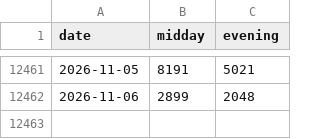
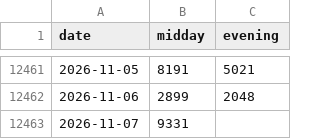
Before and after one commit to SRIIAKHILLESSH/streamlit_app, a CSV file: data/daily4.csv, drawn as a sheet; only a part is shown, gaps mark what is left out.

```diff
--- a/data/daily4.csv
+++ b/data/daily4.csv
@@ -12462 +12462,2 @@ date,midday,evening
 2026-11-06,2899,2048
+2026-11-07,9331,
```
Also changed, not shown: artifacts/automl1/live/predictions.csv, artifacts/automl2/live/predictions.csv, 8 other files.
